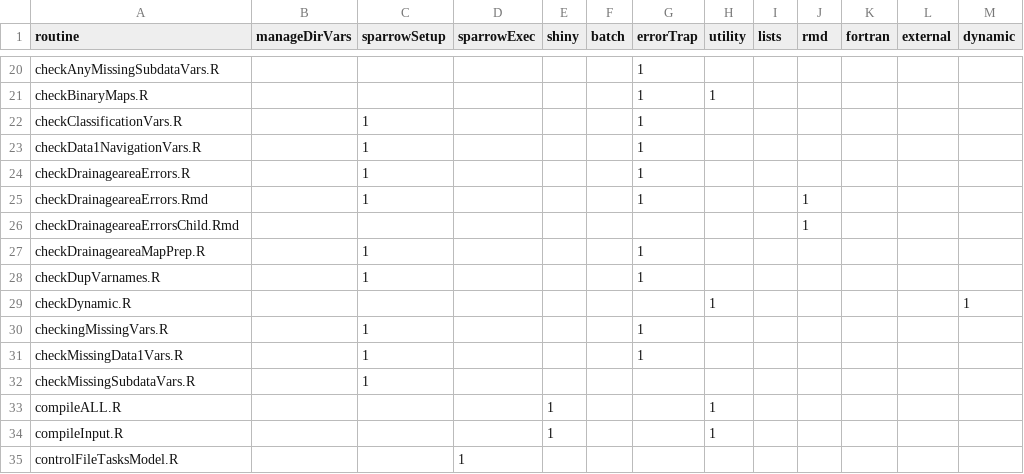
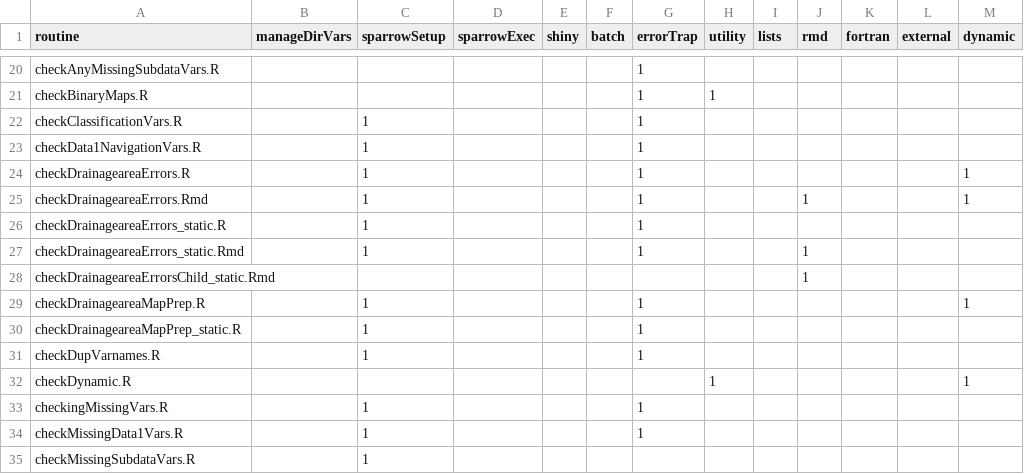
Before and after one commit to scharlton2/RSPARROW_master, a CSV file: inst/tables/funcTypes.csv, drawn as a sheet; only a part is shown, gaps mark what is left out; the shorter side is filled out with more unchanged rows.

Commit message:
bugfix for static model, if_validate, if_demtarea_maps, and don't create dynamic directories

```diff
--- a/inst/tables/funcTypes.csv
+++ b/inst/tables/funcTypes.csv
@@ -23,6 +23,9 @@ checkClassificationVars.R,,1,,,,1,,,,,,
 checkData1NavigationVars.R,,1,,,,1,,,,,,
-checkDrainageareaErrors.R,,1,,,,1,,,,,,
-checkDrainageareaErrors.Rmd,,1,,,,1,,,1,,,
-checkDrainageareaErrorsChild.Rmd,,,,,,,,,1,,,
-checkDrainageareaMapPrep.R,,1,,,,1,,,,,,
+checkDrainageareaErrors.R,,1,,,,1,,,,,,1
+checkDrainageareaErrors.Rmd,,1,,,,1,,,1,,,1
+checkDrainageareaErrors_static.R,,1,,,,1,,,,,,
+checkDrainageareaErrors_static.Rmd,,1,,,,1,,,1,,,
+checkDrainageareaErrorsChild_static.Rmd,,,,,,,,,1,,,
+checkDrainageareaMapPrep.R,,1,,,,1,,,,,,1
+checkDrainageareaMapPrep_static.R,,1,,,,1,,,,,,
 checkDupVarnames.R,,1,,,,1,,,,,,
```
Also changed, not shown: 12 other files.
